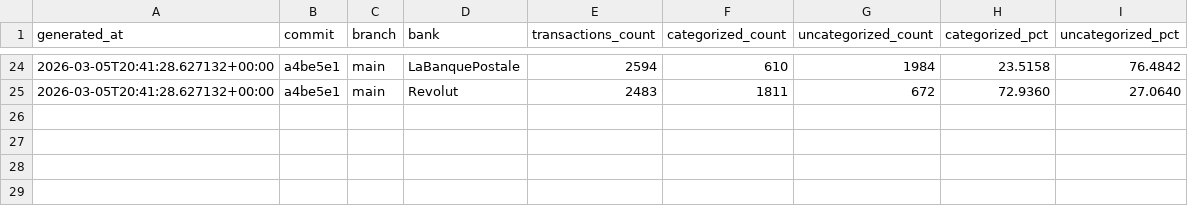
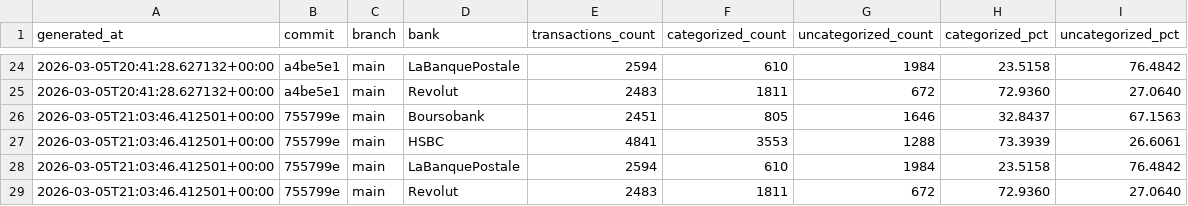
Before and after one commit to JayTeeBat/FinanceTooling, a CSV file: docs/metrics_commit_log_by_bank.csv, drawn as a sheet; only a part is shown, gaps mark what is left out.

```diff
--- a/docs/metrics_commit_log_by_bank.csv
+++ b/docs/metrics_commit_log_by_bank.csv
@@ -25 +25,5 @@ generated_at,commit,branch,bank,transactions_count,categorized_count,uncategoriz
 2026-03-05T20:41:28.627132+00:00,a4be5e1,main,Revolut,2483,1811,672,72.9360,27.0640
+2026-03-05T21:03:46.412501+00:00,755799e,main,Boursobank,2451,805,1646,32.8437,67.1563
+2026-03-05T21:03:46.412501+00:00,755799e,main,HSBC,4841,3553,1288,73.3939,26.6061
+2026-03-05T21:03:46.412501+00:00,755799e,main,LaBanquePostale,2594,610,1984,23.5158,76.4842
+2026-03-05T21:03:46.412501+00:00,755799e,main,Revolut,2483,1811,672,72.9360,27.0640
```
Also changed, not shown: docs/metrics_commit_log.csv, 14 other files.
